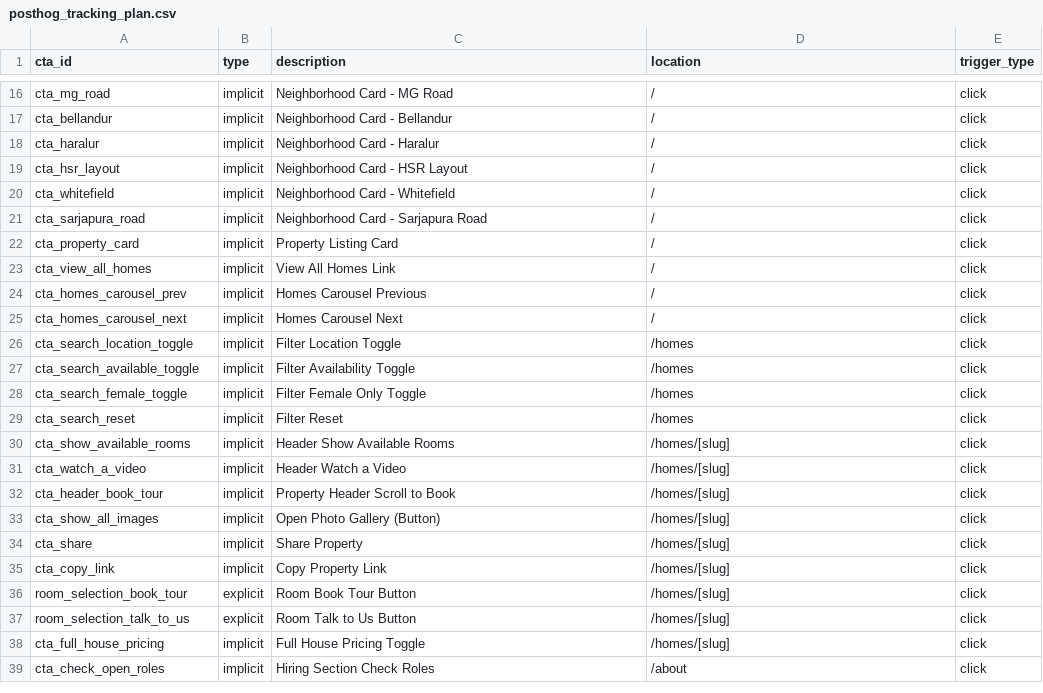
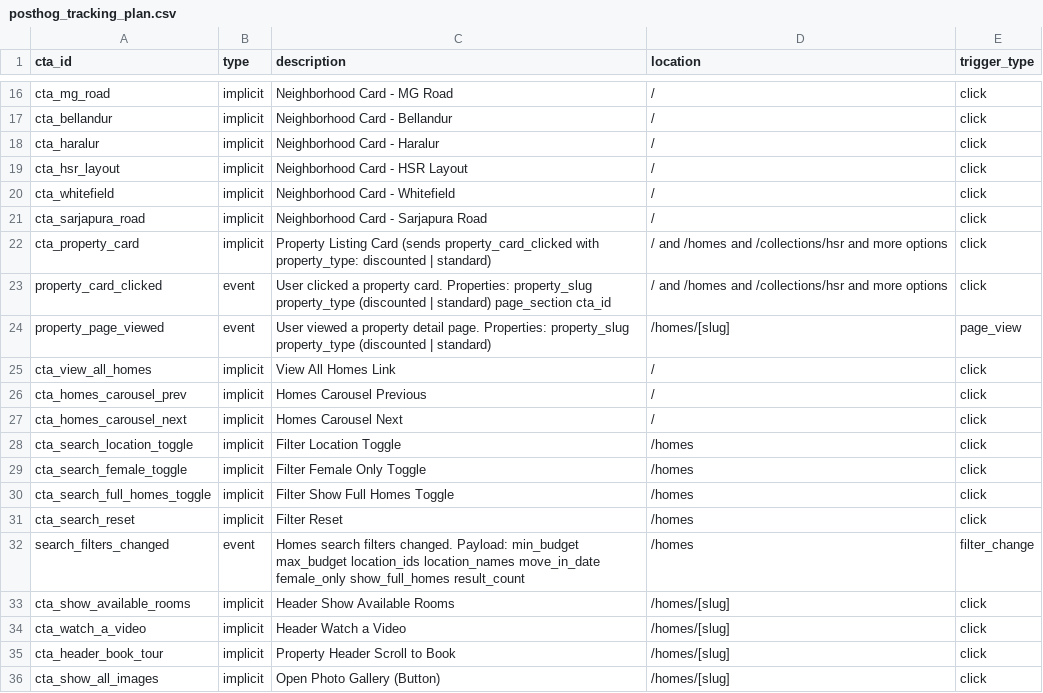
Before and after one commit to joelmihavel/secured-v1.3, a CSV file: docs/posthog_tracking_plan.csv, drawn as a sheet; only a part is shown, gaps mark what is left out; the shorter side is filled out with more unchanged rows.

Commit message:
Discounts, animations, posthog tracking enhancements, updated rent calculator breakdown and a lot more

```diff
--- a/docs/posthog_tracking_plan.csv
+++ b/docs/posthog_tracking_plan.csv
@@ -21,3 +21,5 @@ cta_whitefield,implicit,Neighborhood Card - Whitefield,/,click
 cta_sarjapura_road,implicit,Neighborhood Card - Sarjapura Road,/,click
-cta_property_card,implicit,Property Listing Card,/,click
+cta_property_card,implicit,Property Listing Card (sends property_card_clicked with property_type: discounted | standard),/ and /homes and /collections/hsr and more options,click
+property_card_clicked,event,"User clicked a property card. Properties: property_slug property_type (discounted | standard) page_section cta_id",/ and /homes and /collections/hsr and more options,click
+property_page_viewed,event,"User viewed a property detail page. Properties: property_slug property_type (discounted | standard)",/homes/[slug],page_view
 cta_view_all_homes,implicit,View All Homes Link,/,click
@@ -26,5 +28,6 @@ cta_homes_carousel_next,implicit,Homes Carousel Next,/,click
 cta_search_location_toggle,implicit,Filter Location Toggle,/homes,click
-cta_search_available_toggle,implicit,Filter Availability Toggle,/homes,click
 cta_search_female_toggle,implicit,Filter Female Only Toggle,/homes,click
+cta_search_full_homes_toggle,implicit,Filter Show Full Homes Toggle,/homes,click
 cta_search_reset,implicit,Filter Reset,/homes,click
+search_filters_changed,event,"Homes search filters changed. Payload: min_budget max_budget location_ids location_names move_in_date female_only show_full_homes result_count",/homes,filter_change
 cta_show_available_rooms,implicit,Header Show Available Rooms,/homes/[slug],click
```
Also changed, not shown: docs/posthog_cta_tracking_sheet.csv, 39 other files.
